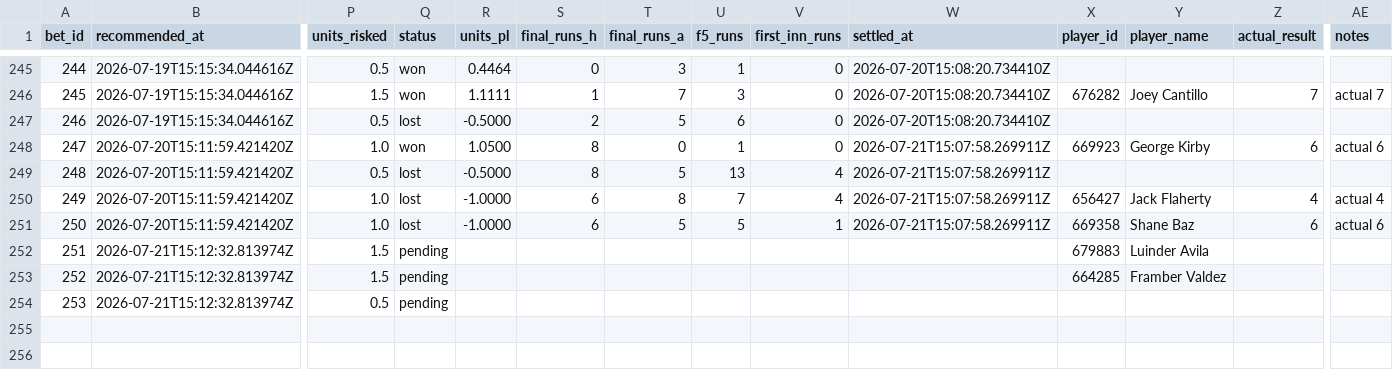
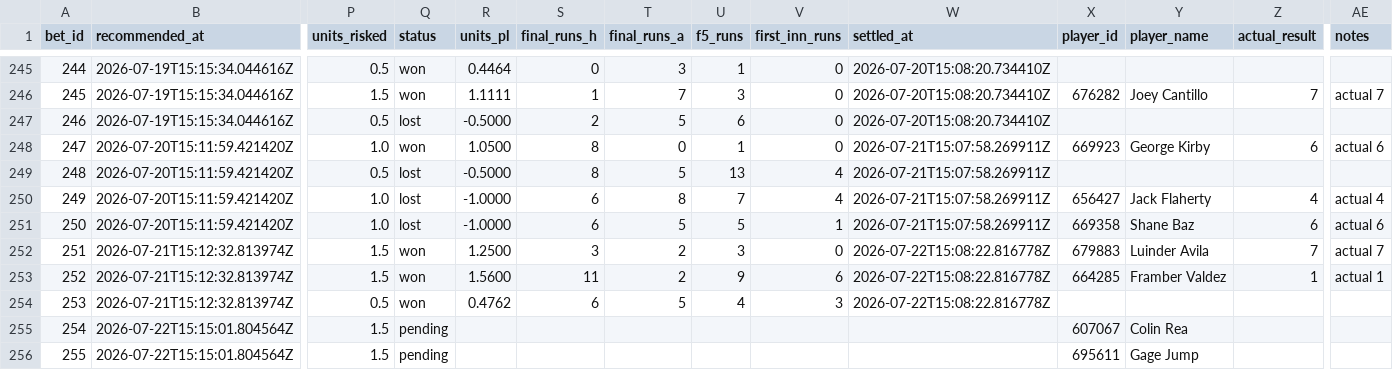
Before and after one commit to Scottguts/mlb-sharp, a CSV file: mlb_data/bet_log.csv, drawn as a sheet; only a part is shown, gaps mark what is left out; rows hold the shown columns only; the diff names each change by its address in the sheet, - before the commit and + after, or states it on an @@ line.

```diff
--- a/mlb_data/bet_log.csv
+++ b/mlb_data/bet_log.csv
-Q252:Q254 (status): pending
+Q252:Q254 (status): won
-R252 (units_pl): (empty)
+R252 (units_pl): 1.2500
-S252 (final_runs_h): (empty)
+S252 (final_runs_h): 3
-T252:T253 (final_runs_a): (empty)
+T252:T253 (final_runs_a): 2
-U252 (f5_runs): (empty)
+U252 (f5_runs): 3
-V252 (first_inn_runs): (empty)
+V252 (first_inn_runs): 0
-W252:W254 (settled_at): (empty)
+W252:W254 (settled_at): 2026-07-22T15:08:22.816778Z
-Z252 (actual_result): (empty)
+Z252 (actual_result): 7
-AE252 (notes): (empty)
+AE252 (notes): actual 7
-R253 (units_pl): (empty)
+R253 (units_pl): 1.5600
-S253 (final_runs_h): (empty)
+S253 (final_runs_h): 11
-U253 (f5_runs): (empty)
+U253 (f5_runs): 9
-V253 (first_inn_runs): (empty)
+V253 (first_inn_runs): 6
-Z253 (actual_result): (empty)
+Z253 (actual_result): 1
-AE253 (notes): (empty)
+AE253 (notes): actual 1
-R254 (units_pl): (empty)
+R254 (units_pl): 0.4762
-S254 (final_runs_h): (empty)
+S254 (final_runs_h): 6
-T254 (final_runs_a): (empty)
+T254 (final_runs_a): 5
-U254 (f5_runs): (empty)
+U254 (f5_runs): 4
-V254 (first_inn_runs): (empty)
+V254 (first_inn_runs): 3
+row 255: 254 | 2026-07-22T15:15:01.804564Z | 1.5 | pending |  |  |  |  |  |  | 607067 | Colin Rea
+row 256: 255 | 2026-07-22T15:15:01.804564Z | 1.5 | pending |  |  |  |  |  |  | 695611 | Gage Jump
```
Also changed, not shown: mlb_data/prop_paper_log.csv, 27 other files.
